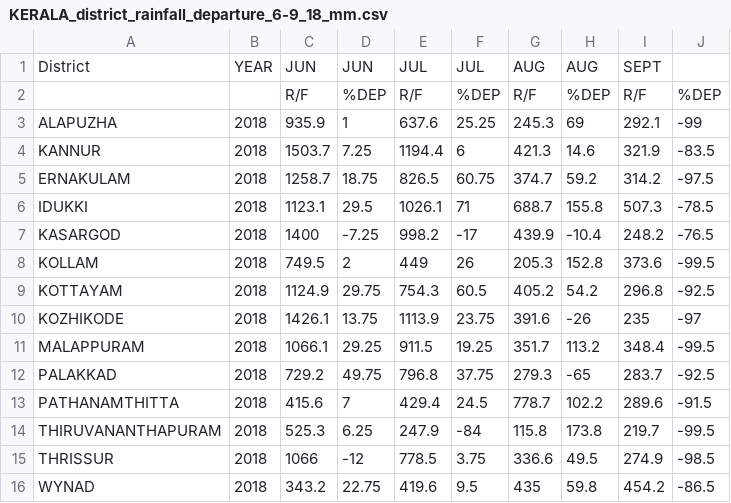
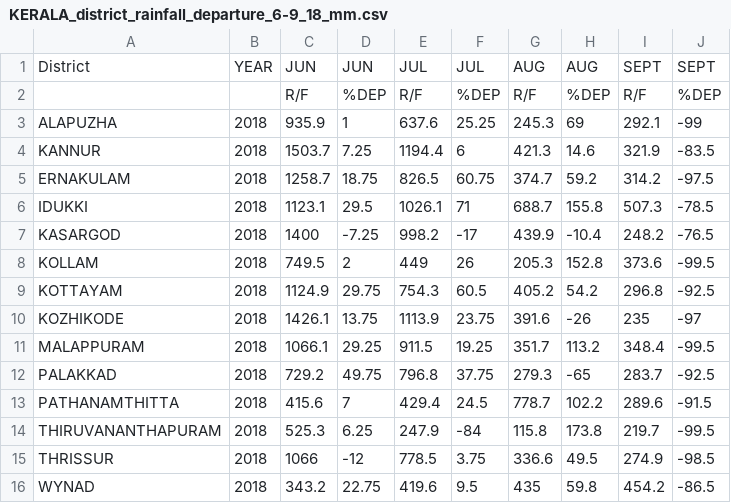
Before and after one commit to enlinquental/data_visualization, a CSV file: kerala_floods/KERALA_district_rainfall_departure_6-9_18_mm.csv, drawn as a sheet.

Commit message:
Update KERALA_district_rainfall_departure_6-9_18_mm.csv

```diff
--- a/kerala_floods/KERALA_district_rainfall_departure_6-9_18_mm.csv
+++ b/kerala_floods/KERALA_district_rainfall_departure_6-9_18_mm.csv
@@ -1,2 +1,2 @@
-District,YEAR,JUN,JUN,JUL,JUL,AUG,AUG,SEPT,
+District,YEAR,JUN,JUN,JUL,JUL,AUG,AUG,SEPT,SEPT
 ,,R/F,%DEP,R/F,%DEP,R/F,%DEP,R/F,%DEP
```
